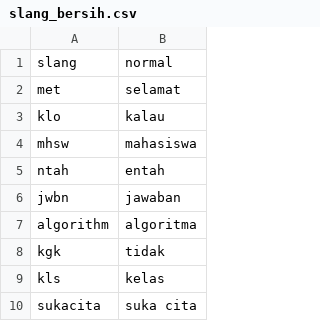
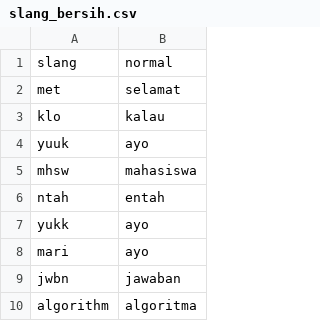
Before and after one commit to mkom23/mkom23-repo-sentiment, a CSV file: slang_bersih.csv, drawn as a sheet; only a part is shown; the shorter side is filled out with more unchanged rows.

Commit message:
Update slang_bersih.csv

```diff
--- a/slang_bersih.csv
+++ b/slang_bersih.csv
@@ -3,4 +3,7 @@ met,selamat
 klo,kalau
+yuuk,ayo
 mhsw,mahasiswa
 ntah,entah
+yukk,ayo
+mari,ayo
 jwbn,jawaban
```
